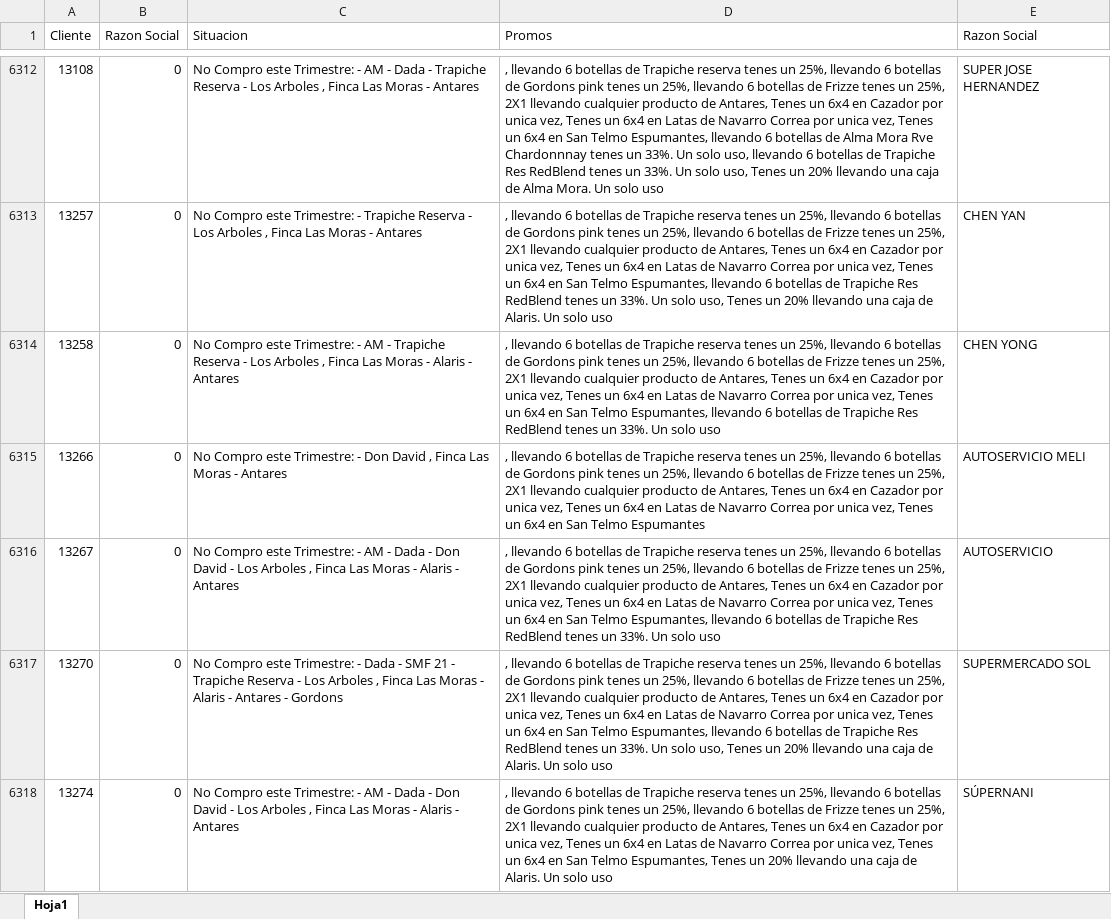
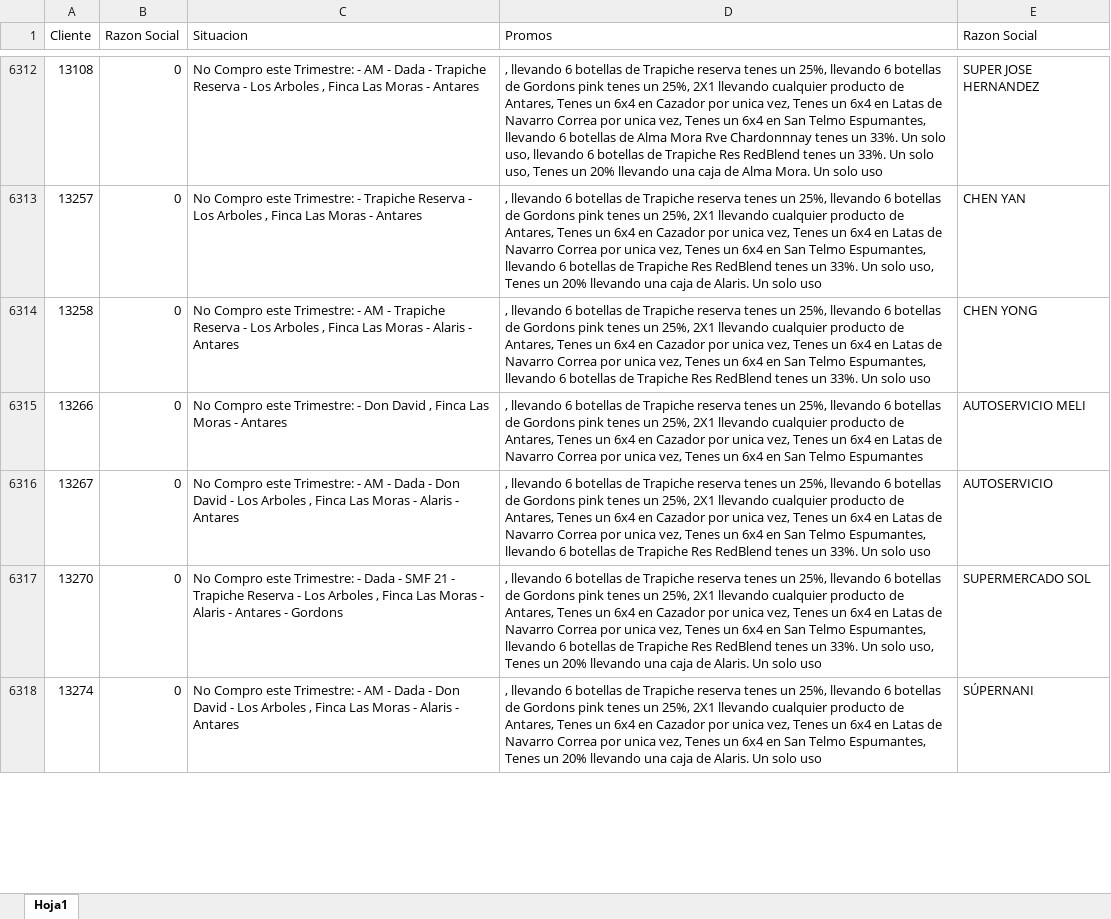
Before and after one commit to SantiagoPQ2/Web, an Excel workbook: public/CSV.xlsx, sheet Hoja1, drawn as a sheet; only a part is shown, gaps mark what is left out; values as stored, in another font and other column widths than the file's, no borders; the diff covers the shown part only; the diff names each change by its address in the sheet, - before the commit and + after, or states it on an @@ line.

```diff
--- a/public/CSV.xlsx (sheet Hoja1)
+++ b/public/CSV.xlsx (sheet Hoja1)
-D6312 (Promos): …un 25%, llevando 6 botellas de Frizze tenes un 25%, 2X1 llevando…
+D6312 (Promos): …un 25%, 2X1 llevando…
-D6313 (Promos): …un 25%, llevando 6 botellas de Frizze tenes un 25%, 2X1 llevando…
+D6313 (Promos): …un 25%, 2X1 llevando…
-D6314 (Promos): …un 25%, llevando 6 botellas de Frizze tenes un 25%, 2X1 llevando…
+D6314 (Promos): …un 25%, 2X1 llevando…
-D6315 (Promos): …un 25%, llevando 6 botellas de Frizze tenes un 25%, 2X1 llevando…
+D6315 (Promos): …un 25%, 2X1 llevando…
-D6316 (Promos): …un 25%, llevando 6 botellas de Frizze tenes un 25%, 2X1 llevando…
+D6316 (Promos): …un 25%, 2X1 llevando…
-D6317 (Promos): …un 25%, llevando 6 botellas de Frizze tenes un 25%, 2X1 llevando…
+D6317 (Promos): …un 25%, 2X1 llevando…
-D6318 (Promos): …un 25%, llevando 6 botellas de Frizze tenes un 25%, 2X1 llevando…
+D6318 (Promos): …un 25%, 2X1 llevando…
```
Also changed, not shown: 94 edited cells elsewhere in this sheet.
